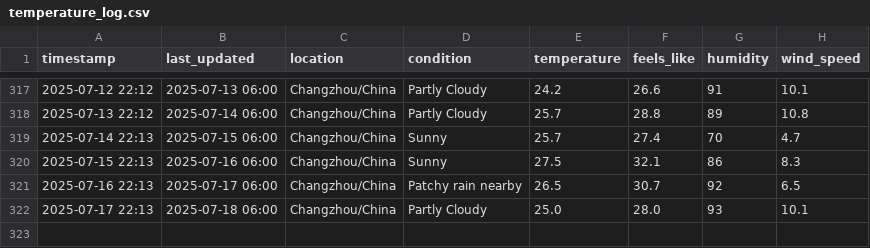
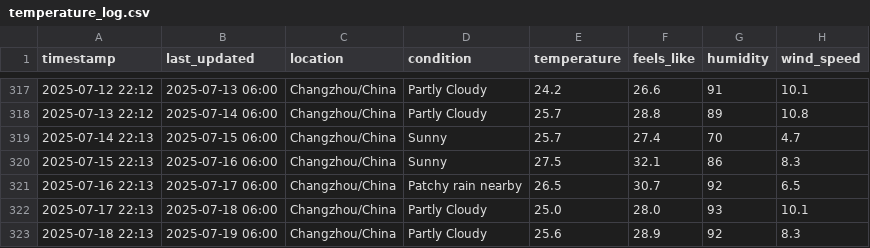
Before and after one commit to delsdwf/medium_actions_weather, a CSV file: temperature_log.csv, drawn as a sheet; only a part is shown, gaps mark what is left out; the diff names each change by its address in the sheet, - before the commit and + after, or states it on an @@ line.

```diff
--- a/temperature_log.csv
+++ b/temperature_log.csv
+row 323: 2025-07-18 22:13 | 2025-07-19 06:00 | Changzhou/China | Partly Cloudy | 25.6 | 28.9 | 92 | 8.3
```
